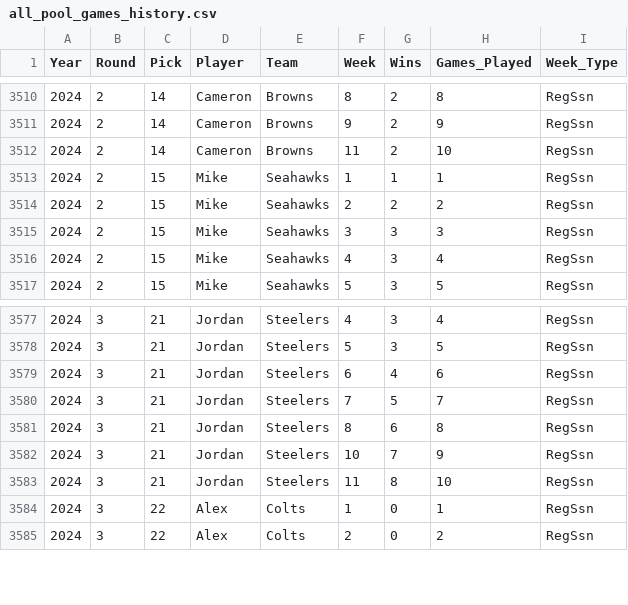
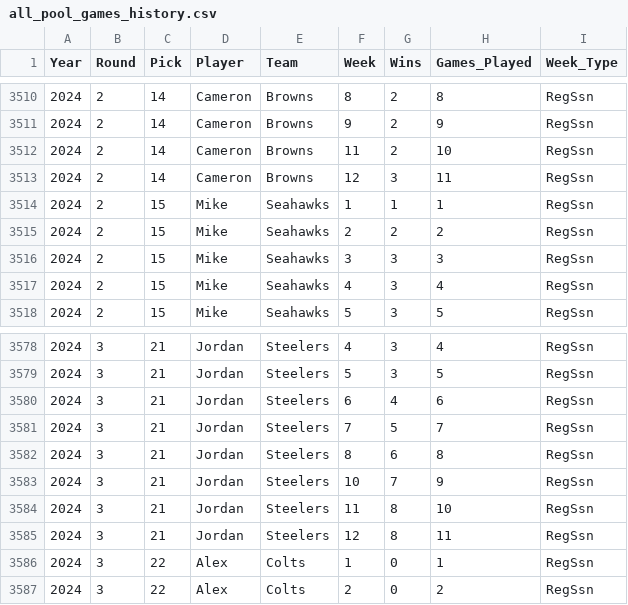
Before and after one commit to jp-wright/picks_pool_streamlit, a CSV file: data/output/history/all_pool_games_history.csv, drawn as a sheet; only a part is shown, gaps mark what is left out.

```diff
--- a/data/output/history/all_pool_games_history.csv
+++ b/data/output/history/all_pool_games_history.csv
@@ -3512,2 +3512,3 @@ Year,Round,Pick,Player,Team,Week,Wins,Games_Played,Week_Type
 2024,2,14,Cameron,Browns,11,2,10,RegSsn
+2024,2,14,Cameron,Browns,12,3,11,RegSsn
 2024,2,15,Mike,Seahawks,1,1,1,RegSsn
@@ -3583,2 +3584,3 @@ Year,Round,Pick,Player,Team,Week,Wins,Games_Played,Week_Type
 2024,3,21,Jordan,Steelers,11,8,10,RegSsn
+2024,3,21,Jordan,Steelers,12,8,11,RegSsn
 2024,3,22,Alex,Colts,1,0,1,RegSsn
```
Also changed, not shown: data/input/nfl_regular_plus_post_ssn_standings_pool_years.csv, data/output/history/WoW_wins_history.csv, 17 other files.
